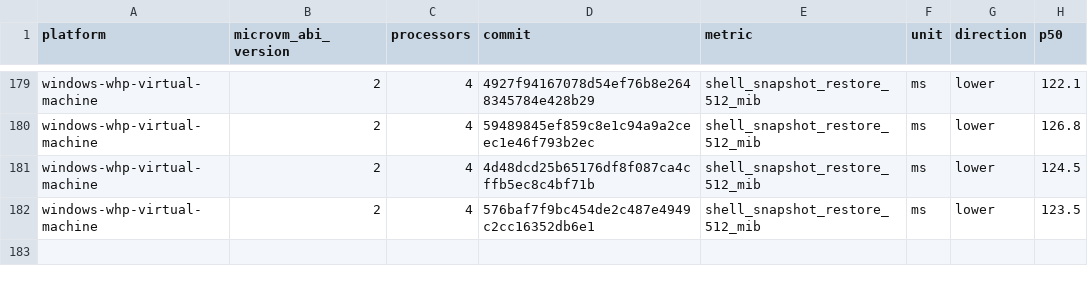
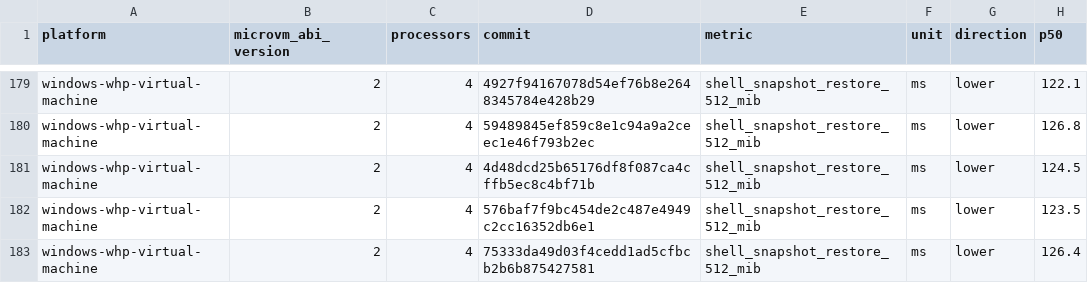
Before and after one commit to 56steve/nvx, a CSV file: data/windows-whp-virtual-machine-microvm-v2-4vcpu.csv, drawn as a sheet; only a part is shown, gaps mark what is left out; the diff names each change by its address in the sheet, - before the commit and + after, or states it on an @@ line.

```diff
--- a/data/windows-whp-virtual-machine-microvm-v2-4vcpu.csv
+++ b/data/windows-whp-virtual-machine-microvm-v2-4vcpu.csv
+row 183: windows-whp-virtual-machine | 2 | 4 | 75333da49d03f4cedd1ad5cfbcb2b6b875427581 | shell_snapshot_restore_512_mib | ms | lower | 126.4
```
Also changed, not shown: data/linux-kvm-virtual-machine-microvm-v2-1vcpu.csv, data/linux-mshv-virtual-machine-microvm-v2-1vcpu.csv, 9 other files.
